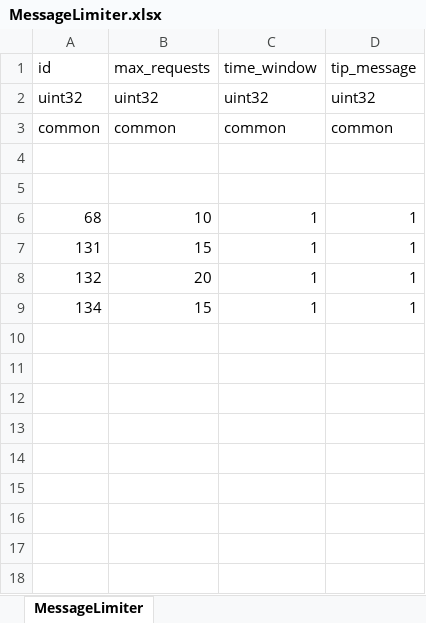
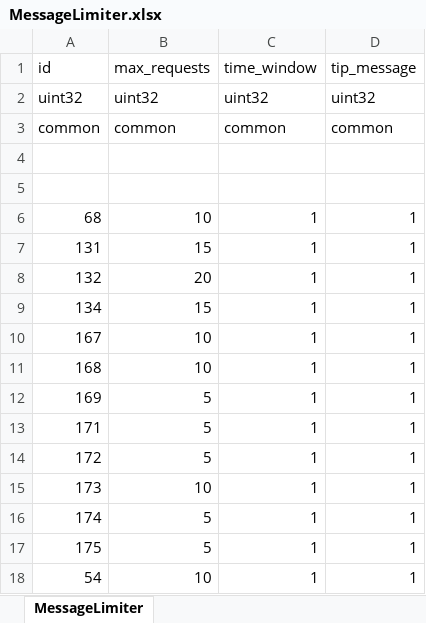
Before and after one commit to luyuan-cpp/xuanming-server-mmo, an Excel workbook: data/MessageLimiter.xlsx, sheet MessageLimiter, drawn as a sheet; values as stored, in another font and other column widths than the file's, no borders; the diff names each change by its address in the sheet, - before the commit and + after, or states it on an @@ line.

```diff
--- a/data/MessageLimiter.xlsx (sheet MessageLimiter)
+++ b/data/MessageLimiter.xlsx (sheet MessageLimiter)
+row 10: 167 | 10 | 1 | 1
+row 11: 168 | 10 | 1 | 1
+row 12: 169 | 5 | 1 | 1
+row 13: 171 | 5 | 1 | 1
+row 14: 172 | 5 | 1 | 1
+row 15: 173 | 10 | 1 | 1
+row 16: 174 | 5 | 1 | 1
+row 17: 175 | 5 | 1 | 1
+row 18: 54 | 10 | 1 | 1
```
Also changed, not shown: 25 other files.
